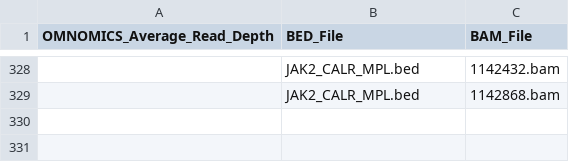
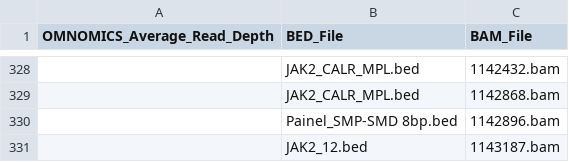
Before and after one commit to pfcv99/metrics_app, a CSV file: data/bam_bed_map/bam_bed_map.csv, drawn as a sheet; only a part is shown, gaps mark what is left out; the diff names each change by its address in the sheet, - before the commit and + after, or states it on an @@ line.

Commit message:
new run

```diff
--- a/data/bam_bed_map/bam_bed_map.csv
+++ b/data/bam_bed_map/bam_bed_map.csv
+row 330:  | Painel_SMP-SMD 8bp.bed | 1142896.bam
+row 331:  | JAK2_12.bed | 1143187.bam
```
